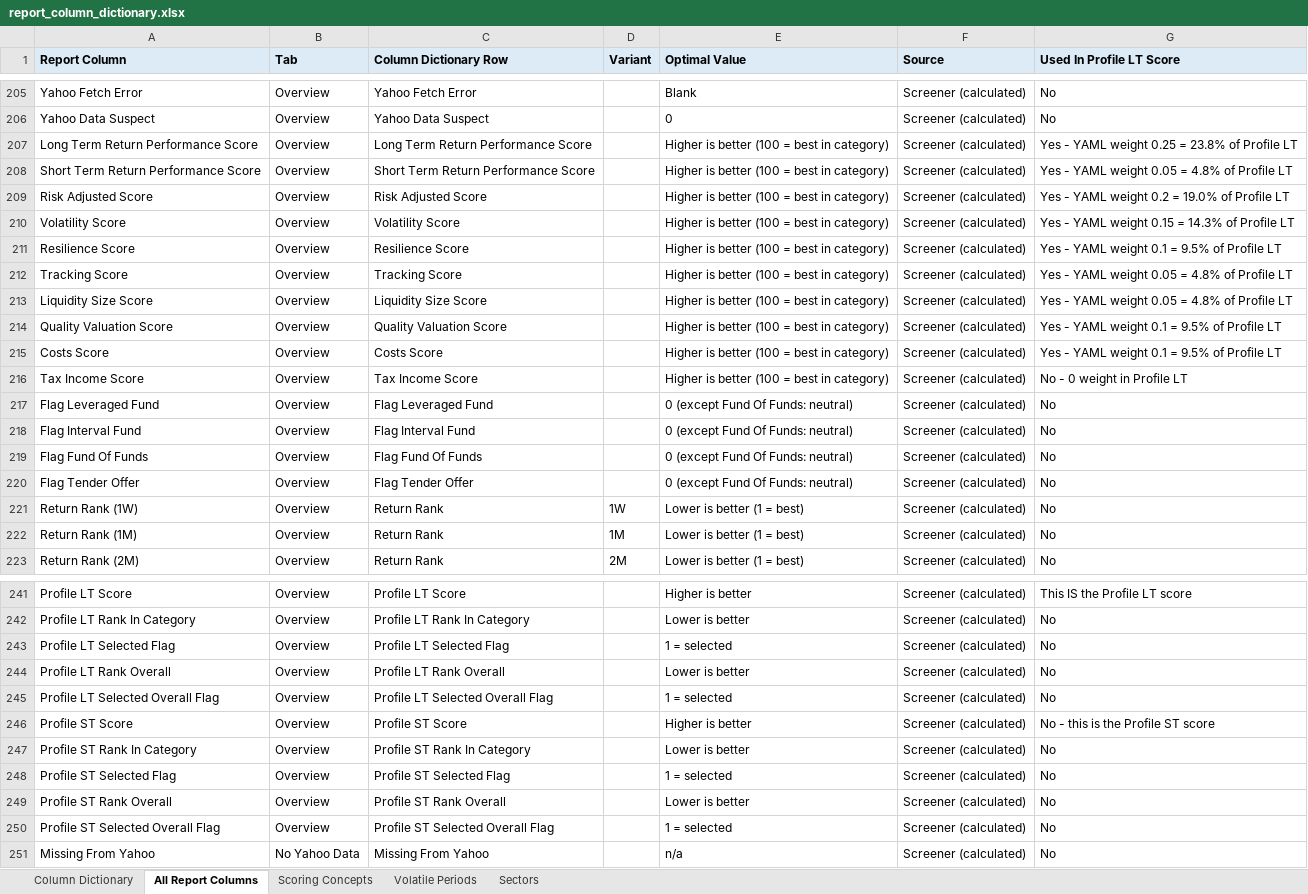
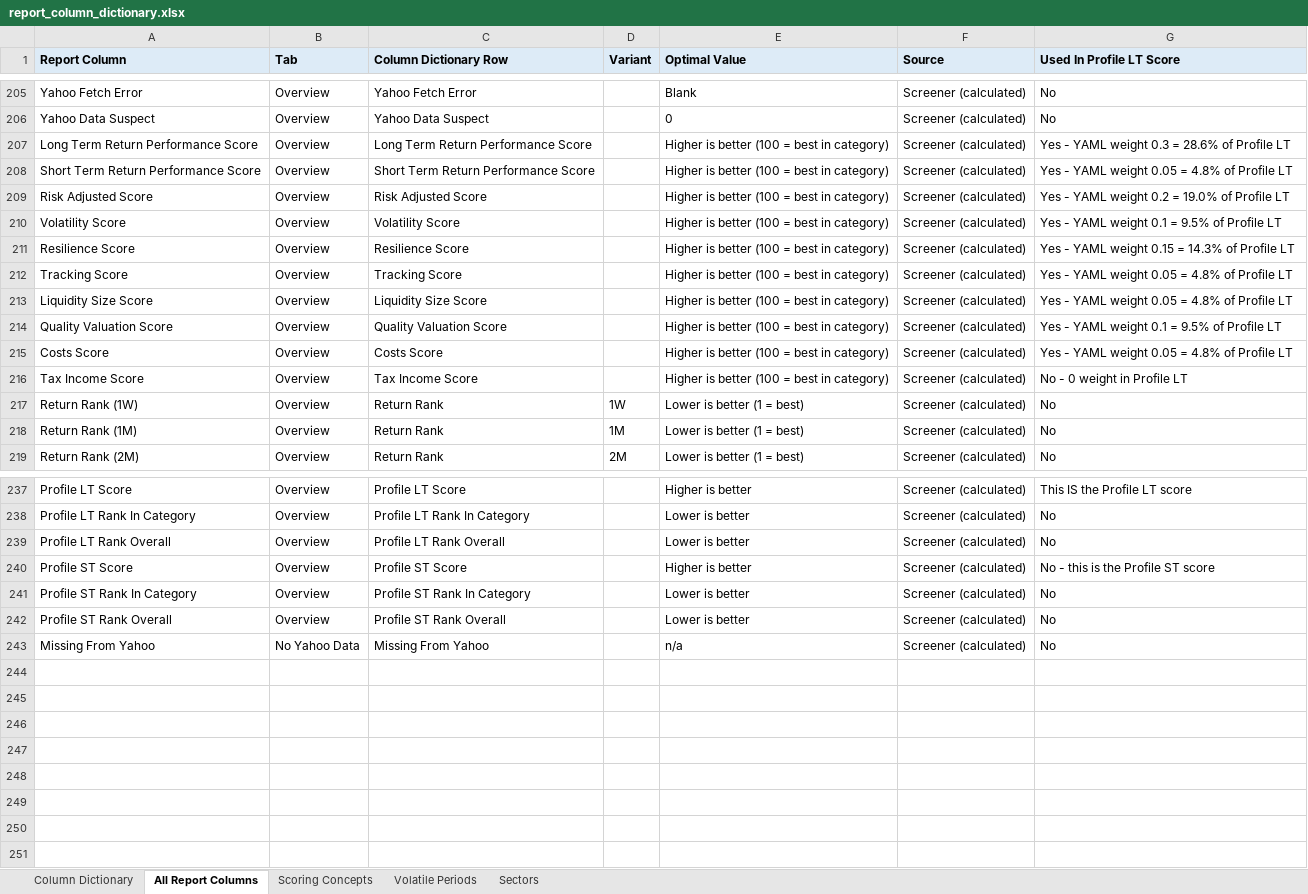
Before and after one commit to lilli2798/ETF-Fund-Screener, an Excel workbook: etf_screener/docs/report_column_dictionary.xlsx, sheet All Report Columns, drawn as a sheet; only a part is shown, gaps mark what is left out; values as stored, in another font and other column widths than the file's, no borders; the diff covers the shown part only; the diff names each change by its address in the sheet, - before the commit and + after, or states it on an @@ line.

```diff
--- a/etf_screener/docs/report_column_dictionary.xlsx (sheet All Report Columns)
+++ b/etf_screener/docs/report_column_dictionary.xlsx (sheet All Report Columns)
-G207 (Used In Profile LT Score): Yes - YAML weight 0.25 = 23.8% of Profile LT
+G207 (Used In Profile LT Score): Yes - YAML weight 0.3 = 28.6% of Profile LT
-G210 (Used In Profile LT Score): Yes - YAML weight 0.15 = 14.3% of Profile LT
+G210 (Used In Profile LT Score): Yes - YAML weight 0.1 = 9.5% of Profile LT
-G211 (Used In Profile LT Score): Yes - YAML weight 0.1 = 9.5% of Profile LT
+G211 (Used In Profile LT Score): Yes - YAML weight 0.15 = 14.3% of Profile LT
-G215 (Used In Profile LT Score): Yes - YAML weight 0.1 = 9.5% of Profile LT
+G215 (Used In Profile LT Score): Yes - YAML weight 0.05 = 4.8% of Profile LT
-row 217: Flag Leveraged Fund | Overview | Flag Leveraged Fund |  | 0 (except Fund Of Funds: neutral) | Screener (calculated) | No
-row 218: Flag Interval Fund | Overview | Flag Interval Fund |  | 0 (except Fund Of Funds: neutral) | Screener (calculated) | No
-row 219: Flag Fund Of Funds | Overview | Flag Fund Of Funds |  | 0 (except Fund Of Funds: neutral) | Screener (calculated) | No
-row 220: Flag Tender Offer | Overview | Flag Tender Offer |  | 0 (except Fund Of Funds: neutral) | Screener (calculated) | No
-row 243: Profile LT Selected Flag | Overview | Profile LT Selected Flag |  | 1 = selected | Screener (calculated) | No
-row 245: Profile LT Selected Overall Flag | Overview | Profile LT Selected Overall Flag |  | 1 = selected | Screener (calculated) | No
-row 248: Profile ST Selected Flag | Overview | Profile ST Selected Flag |  | 1 = selected | Screener (calculated) | No
-row 250: Profile ST Selected Overall Flag | Overview | Profile ST Selected Overall Flag |  | 1 = selected | Screener (calculated) | No
```
Also changed, not shown: 24 edited cells elsewhere in this sheet, sheet Column Dictionary, sheet Scoring Concepts, 17 other files.
